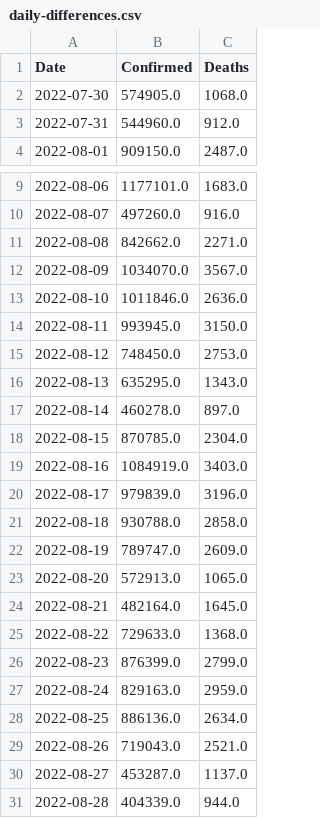
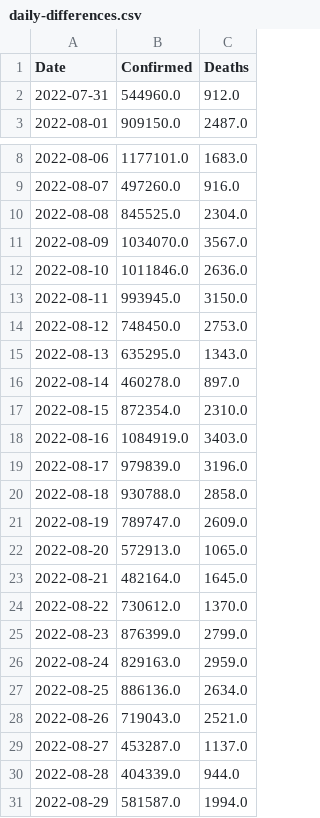
Before and after one commit to Tim-Abwao/covid19-global-dashboard, a CSV file: covid-19-data/daily-differences.csv, drawn as a sheet; only a part is shown, gaps mark what is left out.

```diff
--- a/covid-19-data/daily-differences.csv
+++ b/covid-19-data/daily-differences.csv
@@ -1,3 +1,2 @@
 Date,Confirmed,Deaths
-2022-07-30,574905.0,1068.0
 2022-07-31,544960.0,912.0
@@ -10,3 +9,3 @@ Date,Confirmed,Deaths
 2022-08-07,497260.0,916.0
-2022-08-08,842662.0,2271.0
+2022-08-08,845525.0,2304.0
 2022-08-09,1034070.0,3567.0
@@ -17,3 +16,3 @@ Date,Confirmed,Deaths
 2022-08-14,460278.0,897.0
-2022-08-15,870785.0,2304.0
+2022-08-15,872354.0,2310.0
 2022-08-16,1084919.0,3403.0
@@ -24,3 +23,3 @@ Date,Confirmed,Deaths
 2022-08-21,482164.0,1645.0
-2022-08-22,729633.0,1368.0
+2022-08-22,730612.0,1370.0
 2022-08-23,876399.0,2799.0
@@ -31 +30,2 @@ Date,Confirmed,Deaths
 2022-08-28,404339.0,944.0
+2022-08-29,581587.0,1994.0
```
Also changed, not shown: covid-19-data/latest-data.csv, 1 other file.
